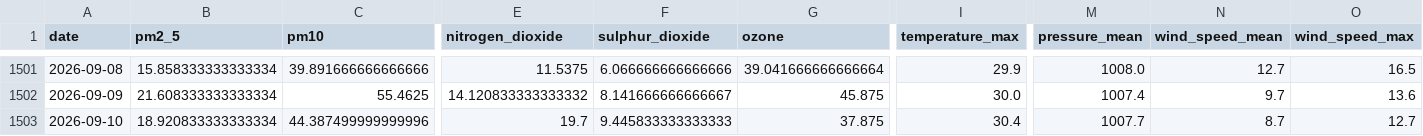
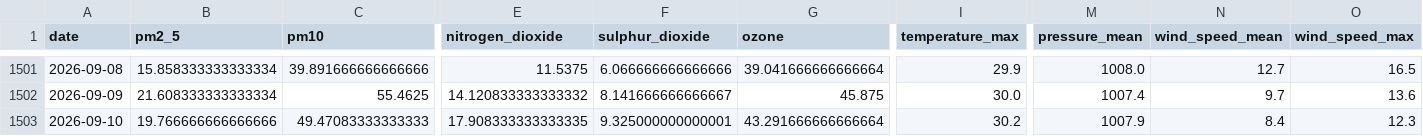
Before and after one commit to kashfi2312192/karachi-aqi-predictor, a CSV file: data/processed/karachi_daily_aqi_openmeteo.csv, drawn as a sheet; only a part is shown, gaps mark what is left out; the diff covers the shown part only; the diff names each change by its address in the sheet, - before the commit and + after, or states it on an @@ line.

```diff
--- a/data/processed/karachi_daily_aqi_openmeteo.csv
+++ b/data/processed/karachi_daily_aqi_openmeteo.csv
-B1503 (pm2_5): 18.920833333333334
+B1503 (pm2_5): 19.766666666666666
-C1503 (pm10): 44.387499999999996
+C1503 (pm10): 49.47083333333333
-E1503 (nitrogen_dioxide): 19.7
+E1503 (nitrogen_dioxide): 17.908333333333335
-F1503 (sulphur_dioxide): 9.445833333333333
+F1503 (sulphur_dioxide): 9.325000000000001
-G1503 (ozone): 37.875
+G1503 (ozone): 43.291666666666664
-I1503 (temperature_max): 30.4
+I1503 (temperature_max): 30.2
-M1503 (pressure_mean): 1007.7
+M1503 (pressure_mean): 1007.9
-N1503 (wind_speed_mean): 8.7
+N1503 (wind_speed_mean): 8.4
-O1503 (wind_speed_max): 12.7
+O1503 (wind_speed_max): 12.3
```
Also changed, not shown: 1 edited cell elsewhere in this file, 1 other file.
